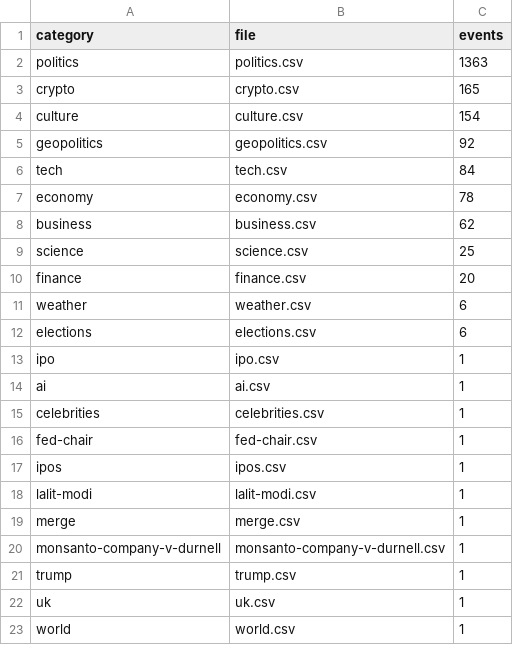
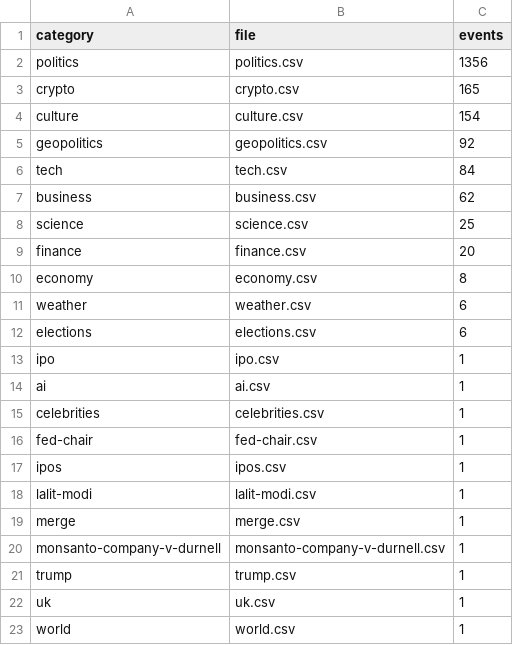
Before and after one commit to mentis-RD/polymarket-watch, a CSV file: polymarket-catalog-2026-05-20/catalog_2026-05-20/_index.csv, drawn as a sheet.

```diff
--- a/polymarket-catalog-2026-05-20/catalog_2026-05-20/_index.csv
+++ b/polymarket-catalog-2026-05-20/catalog_2026-05-20/_index.csv
@@ -1,3 +1,3 @@
 category,file,events
-politics,politics.csv,1363
+politics,politics.csv,1356
 crypto,crypto.csv,165
@@ -6,3 +6,2 @@ geopolitics,geopolitics.csv,92
 tech,tech.csv,84
-economy,economy.csv,78
 business,business.csv,62
@@ -10,2 +9,3 @@ science,science.csv,25
 finance,finance.csv,20
+economy,economy.csv,8
 weather,weather.csv,6
```
Also changed, not shown: 3 other files.
